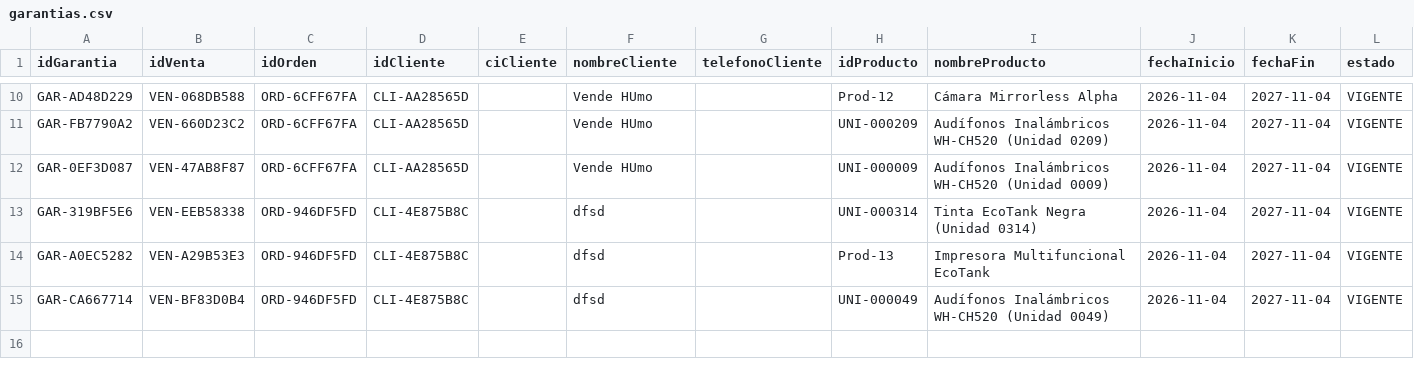
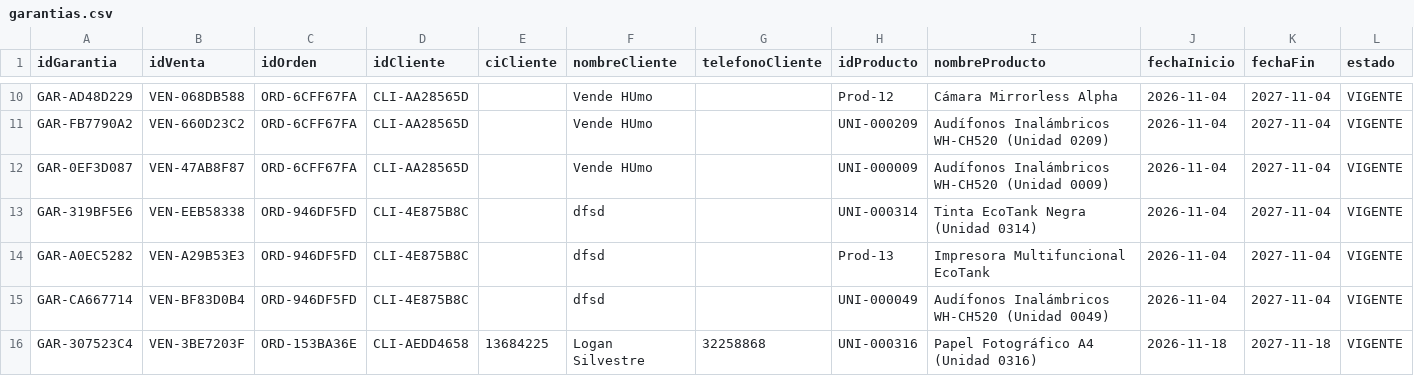
Before and after one commit to fausto-lang/Tech-Flow, a CSV file: data/garantias.csv, drawn as a sheet; only a part is shown, gaps mark what is left out; rows hold the shown columns only; the diff names each change by its address in the sheet, - before the commit and + after, or states it on an @@ line.

```diff
--- a/data/garantias.csv
+++ b/data/garantias.csv
+row 16: GAR-307523C4 | VEN-3BE7203F | ORD-153BA36E | CLI-AEDD4658 | 13684225 | Logan Silvestre | 32258868 | UNI-000316 | Papel Fotográfico A4 (Unidad 0316) | 2026-11-18 | 2027-11-18 | VIGENTE
```
Also changed, not shown: data/inventario.csv, data/ventas.csv, 12 other files.
